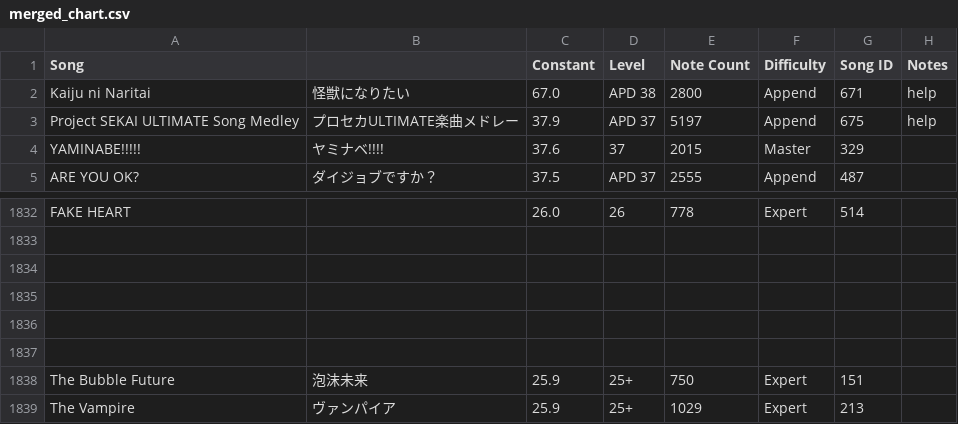
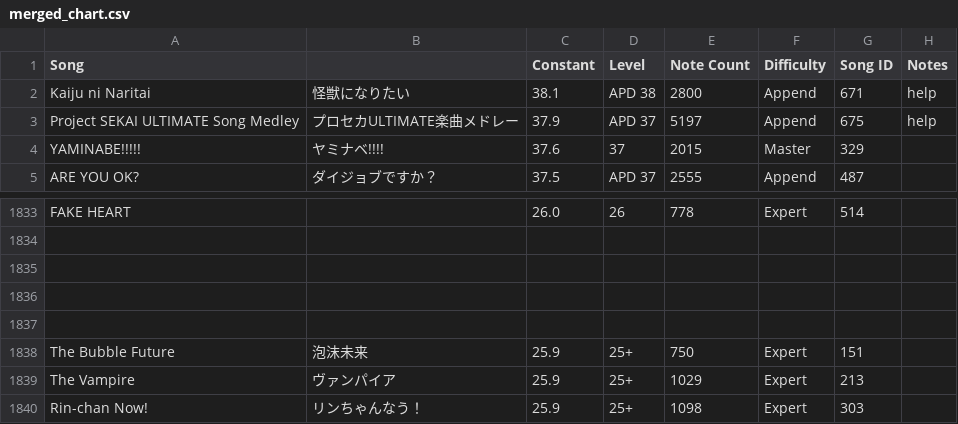
Before and after one commit to StarMoe-org/MoeSekai-Hub, a CSV file: data/pjskb30/merged_chart.csv, drawn as a sheet; only a part is shown, gaps mark what is left out; the shorter side is filled out with more unchanged rows; the diff covers the shown part only.

```diff
--- a/data/pjskb30/merged_chart.csv
+++ b/data/pjskb30/merged_chart.csv
@@ -1,3 +1,3 @@
 Song,,Constant,Level,Note Count,Difficulty,Song ID,Notes
-Kaiju ni Naritai,怪獣になりたい,67.0,APD 38,2800,Append,671,help
+Kaiju ni Naritai,怪獣になりたい,38.1,APD 38,2800,Append,671,help
 Project SEKAI ULTIMATE Song Medley,プロセカULTIMATE楽曲メドレー,37.9,APD 37,5197,Append,675,help
@@ -1836,3 +1837,2 @@ FAKE HEART,,26.0,26,778,Expert,514,
 ,,,,,,,
-,,,,,,,
 The Bubble Future,泡沫未来,25.9,25+,750,Expert,151,
```
Also changed, not shown: 3 added rows, 1 removed row and 16 edited cells elsewhere in this file, data/pjskb30/cn_chart.csv, data/pjskb30/jp_chart.csv, 7 other files.
